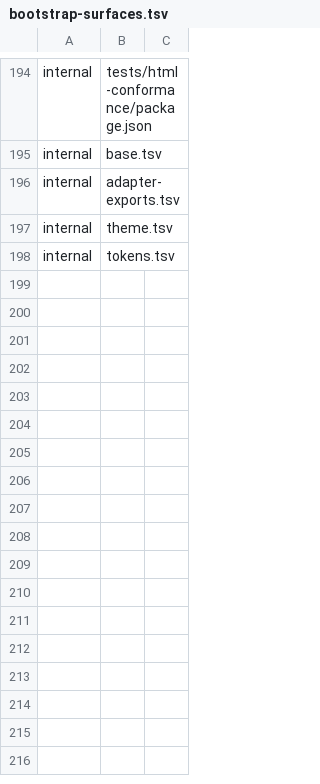
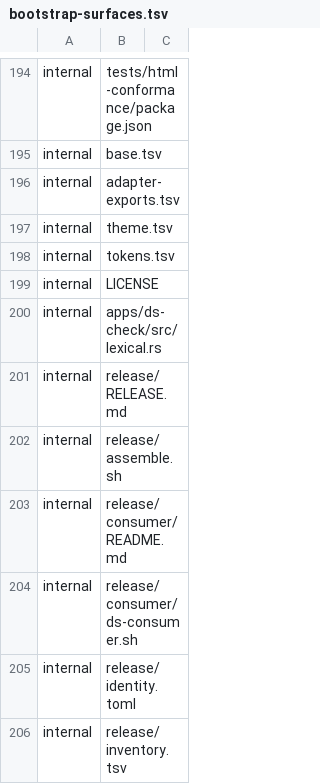
Before and after one commit to luckgrid/design-system, a TSV file: bootstrap-surfaces.tsv, drawn as a sheet; only a part is shown, gaps mark what is left out; the diff names each change by its address in the sheet, - before the commit and + after, or states it on an @@ line.

```diff
--- a/bootstrap-surfaces.tsv
+++ b/bootstrap-surfaces.tsv
+row 199: internal | LICENSE
+row 200: internal | apps/ds-check/src/lexical.rs
+row 201: internal | release/RELEASE.md
+row 202: internal | release/assemble.sh
+row 203: internal | release/consumer/README.md
+row 204: internal | release/consumer/ds-consumer.sh
+row 205: internal | release/identity.toml
+row 206: internal | release/inventory.tsv
```
Also changed, not shown: 18 other files.
